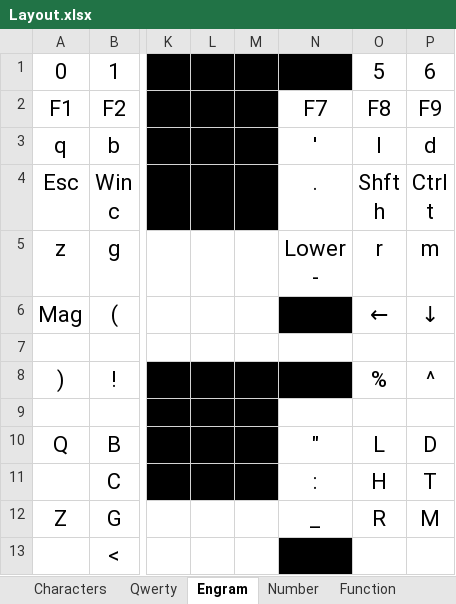
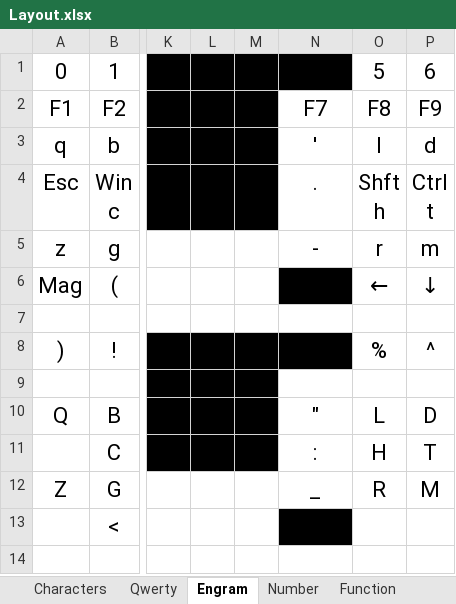
Before and after one commit to kjmcnamara1/zmk-config, an Excel workbook: Layout.xlsx, sheet Engram, drawn as a sheet; only a part is shown, gaps mark what is left out; values as stored, in another font and other column widths than the file's, no borders; ↵ is a line break in a cell; the diff names each change by its address in the sheet, - before the commit and + after, or states it on an @@ line.

```diff
--- a/Layout.xlsx (sheet Engram)
+++ b/Layout.xlsx (sheet Engram)
-N5: Lower ↵ -
+N5: -
```
Also changed, not shown: sheet Number, sheet Qwerty, 2 other files.
